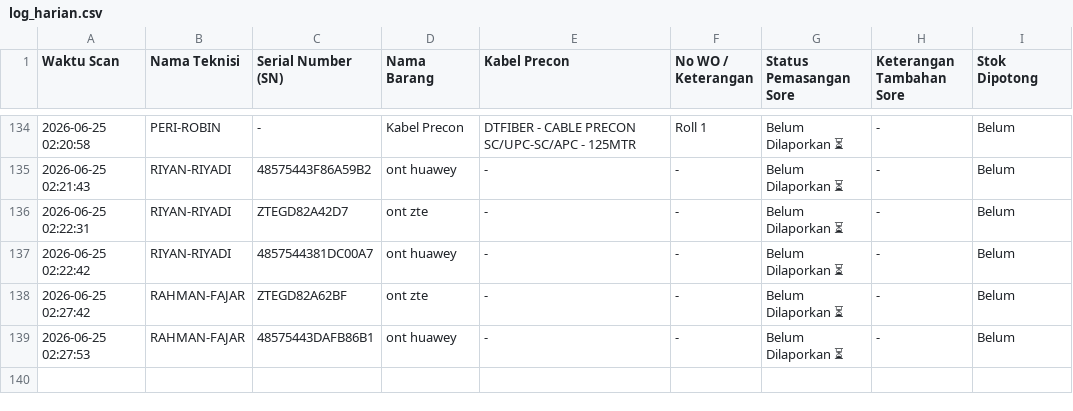
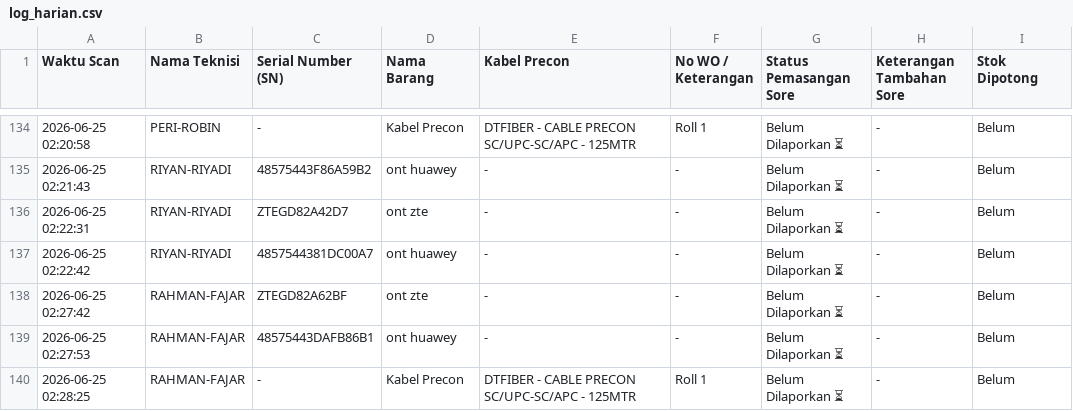
Before and after one commit to jrn999/gudang-ikr, a CSV file: log_harian.csv, drawn as a sheet; only a part is shown, gaps mark what is left out.

Commit message:
Auto-Update Input Kabel 2026-06-25 02:28

```diff
--- a/log_harian.csv
+++ b/log_harian.csv
@@ -139 +139,2 @@ Waktu Scan,Nama Teknisi,Serial Number (SN),Nama Barang,Kabel Precon,No WO / Kete
 2026-06-25 02:27:53,RAHMAN-FAJAR,48575443DAFB86B1,ont huawey,-,-,Belum Dilaporkan ⏳,-,Belum
+2026-06-25 02:28:25,RAHMAN-FAJAR,-,Kabel Precon,DTFIBER - CABLE PRECON SC/UPC-SC/APC - 125MTR,Roll 1,Belum Dilaporkan ⏳,-,Belum
```
